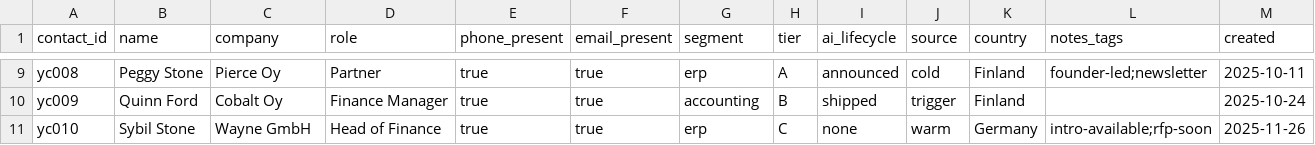
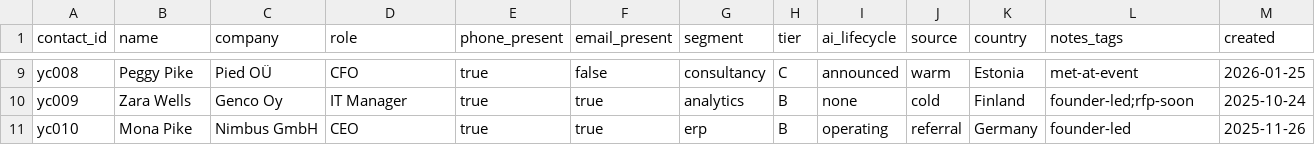
Before and after one commit to AitoDotAI/aito-company-ai, a CSV file: data/seed_tiny/rolodex.csv, drawn as a sheet; only a part is shown, gaps mark what is left out; the diff covers the shown part only; the diff names each change by its address in the sheet, - before the commit and + after, or states it on an @@ line.

```diff
--- a/data/seed_tiny/rolodex.csv
+++ b/data/seed_tiny/rolodex.csv
-B9 (name): Peggy Stone
+B9 (name): Peggy Pike
-C9 (company): Pierce Oy
+C9 (company): Pied OÜ
-D9 (role): Partner
+D9 (role): CFO
-F9 (email_present): true
+F9 (email_present): false
-G9 (segment): erp
+G9 (segment): consultancy
-H9 (tier): A
+H9 (tier): C
-J9 (source): cold
+J9 (source): warm
-K9 (country): Finland
+K9 (country): Estonia
-L9 (notes_tags): founder-led;newsletter
+L9 (notes_tags): met-at-event
-M9 (created): 2025-10-11
+M9 (created): 2026-01-25
-B10 (name): Quinn Ford
+B10 (name): Zara Wells
-C10 (company): Cobalt Oy
+C10 (company): Genco Oy
-D10 (role): Finance Manager
+D10 (role): IT Manager
-G10 (segment): accounting
+G10 (segment): analytics
-I10 (ai_lifecycle): shipped
+I10 (ai_lifecycle): none
-J10 (source): trigger
+J10 (source): cold
-L10 (notes_tags): (empty)
+L10 (notes_tags): founder-led;rfp-soon
-B11 (name): Sybil Stone
+B11 (name): Mona Pike
-C11 (company): Wayne GmbH
+C11 (company): Nimbus GmbH
-D11 (role): Head of Finance
+D11 (role): CEO
-H11 (tier): C
+H11 (tier): B
-I11 (ai_lifecycle): none
+I11 (ai_lifecycle): operating
-J11 (source): warm
+J11 (source): referral
-L11 (notes_tags): intro-available;rfp-soon
+L11 (notes_tags): founder-led
```
Also changed, not shown: 58 edited cells elsewhere in this file, data/seed/experiments.csv, data/seed/rolodex.csv, 20 other files.
